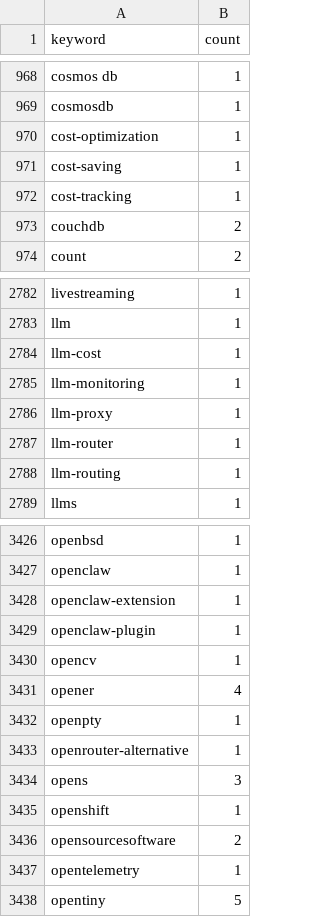
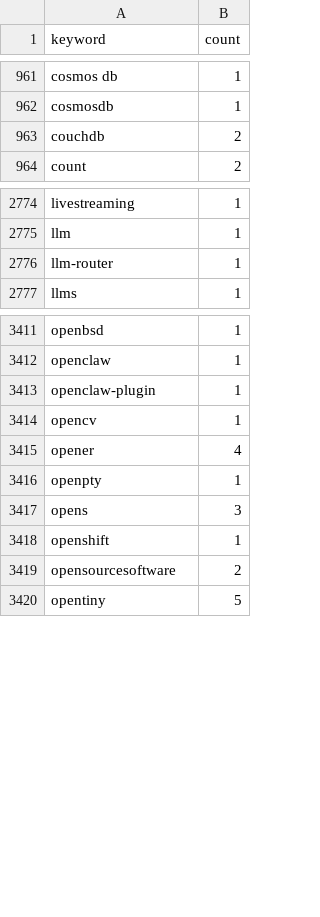
Before and after one commit to streetsidesoftware/cspell-dicts, a CSV file: dictionaries/npm/src/npm/.npm-keywords.csv, drawn as a sheet; only a part is shown, gaps mark what is left out; the diff covers the shown part only.

```diff
--- a/dictionaries/npm/src/npm/.npm-keywords.csv
+++ b/dictionaries/npm/src/npm/.npm-keywords.csv
@@ -969,5 +962,2 @@ cosmos db,1
 cosmosdb,1
-cost-optimization,1
-cost-saving,1
-cost-tracking,1
 couchdb,2
@@ -2783,7 +2775,3 @@ livestreaming,1
 llm,1
-llm-cost,1
-llm-monitoring,1
-llm-proxy,1
 llm-router,1
-llm-routing,1
 llms,1
@@ -3427,3 +3412,2 @@ openbsd,1
 openclaw,1
-openclaw-extension,1
 openclaw-plugin,1
@@ -3432,3 +3416,2 @@ opener,4
 openpty,1
-openrouter-alternative,1
 opens,3
@@ -3436,3 +3419,2 @@ openshift,1
 opensourcesoftware,2
-opentelemetry,1
 opentiny,5
```
Also changed, not shown: 7 added rows, 17 removed rows and 16 edited cells elsewhere in this file, dictionaries/npm/src/npm/.npm-package-ref-counts.csv, 6 other files.
